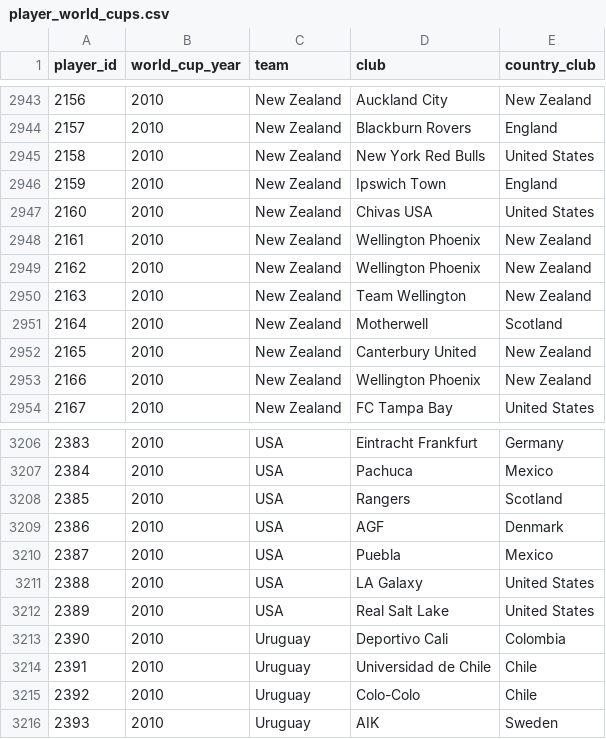
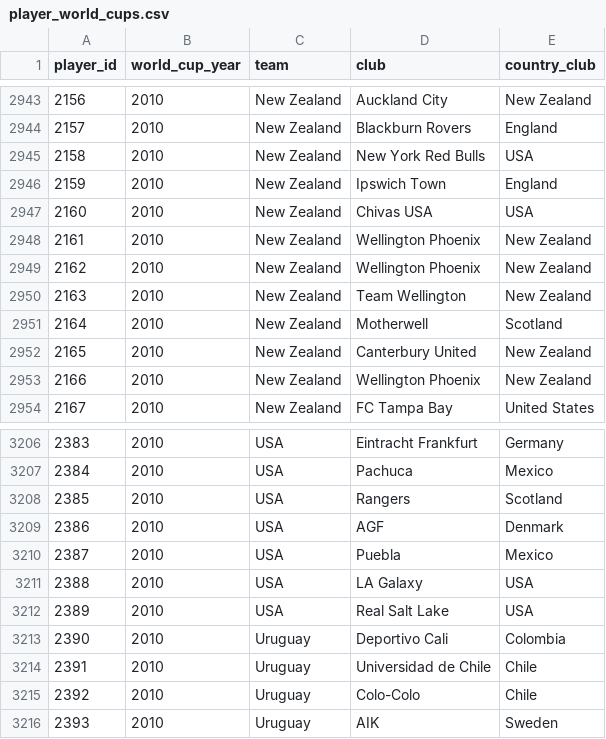
Before and after one commit to rbetis35/mundiales-futbol-datos, a CSV file: WorldCups/players/player_world_cups.csv, drawn as a sheet; only a part is shown, gaps mark what is left out.

Commit message:
Update player_world_cups.csv

```diff
--- a/WorldCups/players/player_world_cups.csv
+++ b/WorldCups/players/player_world_cups.csv
@@ -2944,5 +2944,5 @@ player_id,world_cup_year,team,club,country_club
 2157,2010,New Zealand, Blackburn Rovers,England
-2158,2010,New Zealand, New York Red Bulls,United States
+2158,2010,New Zealand, New York Red Bulls,USA
 2159,2010,New Zealand, Ipswich Town,England
-2160,2010,New Zealand, Chivas USA,United States
+2160,2010,New Zealand, Chivas USA,USA
 2161,2010,New Zealand, Wellington Phoenix,New Zealand
@@ -3210,4 +3210,4 @@ player_id,world_cup_year,team,club,country_club
 2387,2010,USA, Puebla,Mexico
-2388,2010,USA, LA Galaxy,United States
-2389,2010,USA, Real Salt Lake,United States
+2388,2010,USA, LA Galaxy,USA
+2389,2010,USA, Real Salt Lake,USA
 2390,2010,Uruguay, Deportivo Cali,Colombia
```
